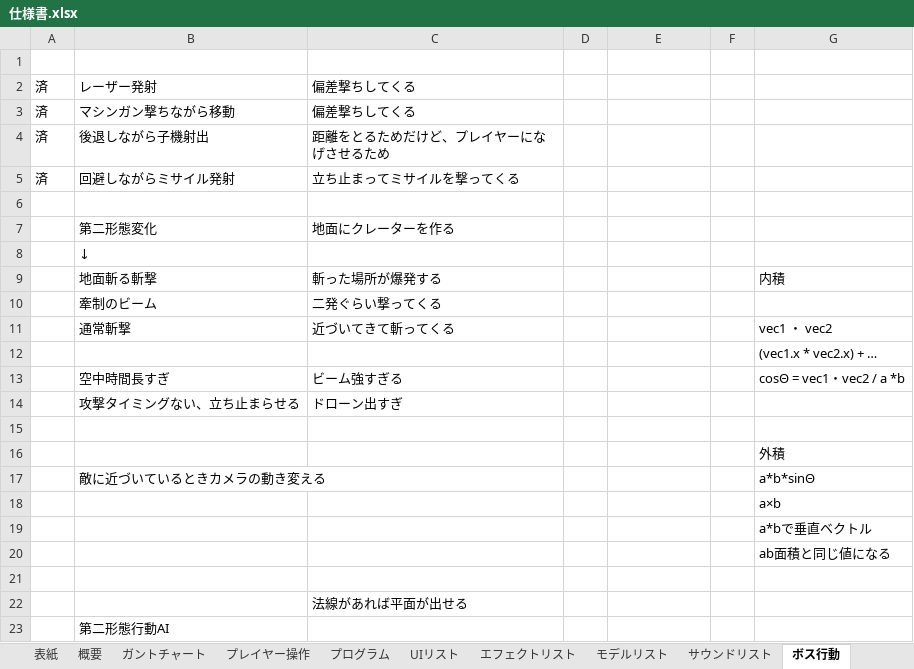
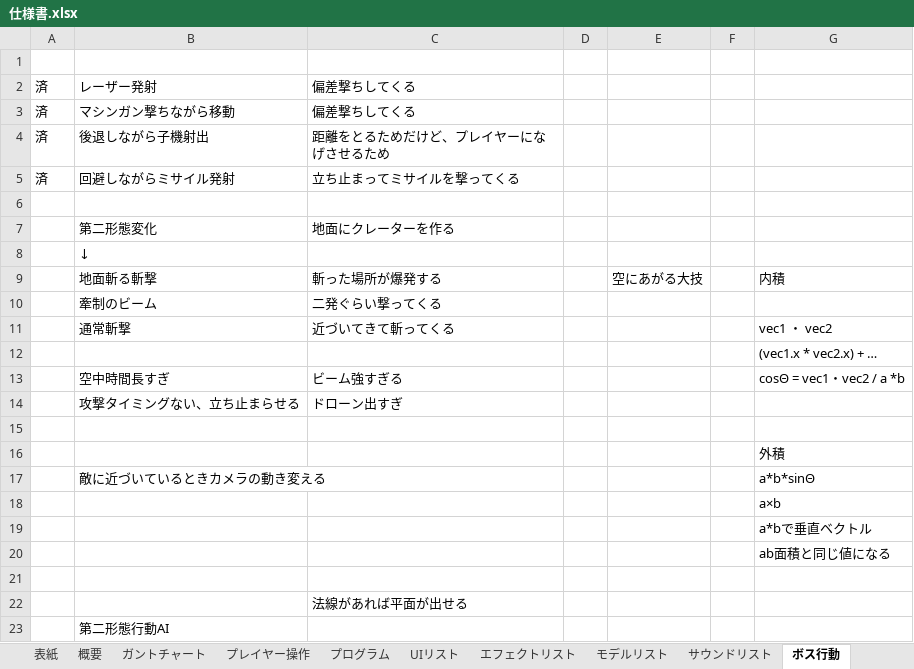
Before and after one commit to TakayamaMomoya/3DAction_2024, an Excel workbook: document/仕様書.xlsx, sheet ボス行動, drawn as a sheet; values as stored, in another font and other column widths than the file's, no borders; charts and pictures not drawn; the diff names each change by its address in the sheet, - before the commit and + after, or states it on an @@ line.

```diff
--- a/document/仕様書.xlsx (sheet ボス行動)
+++ b/document/仕様書.xlsx (sheet ボス行動)
-E9: (empty)
+E9: 空にあがる大技
```
Also changed, not shown: 20 other files.
